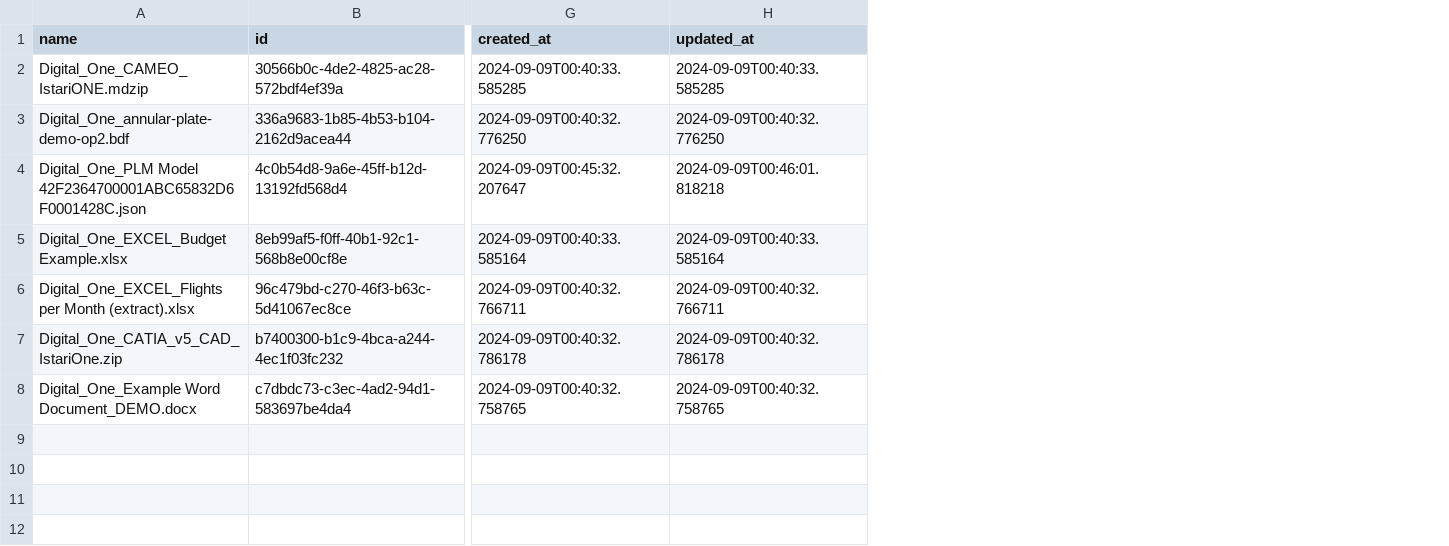
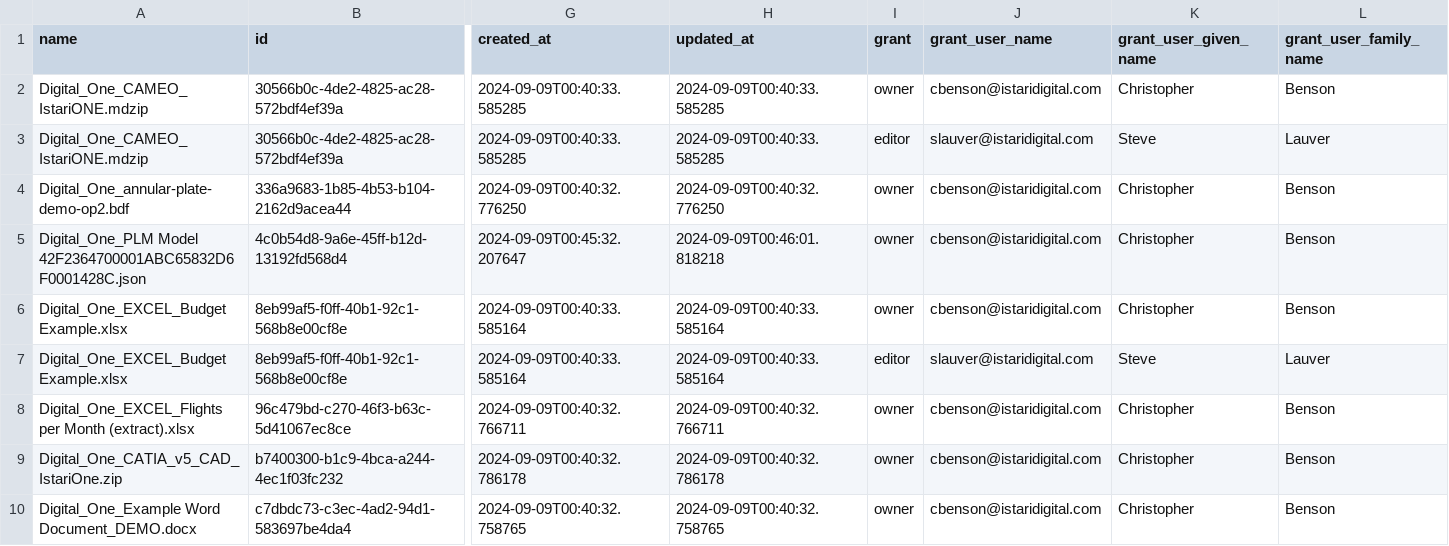
Before and after one commit to cbensonIstari/Hardware_unit_tests, a CSV file: models.csv, drawn as a sheet; only a part is shown, gaps mark what is left out; addresses are those after the commit; rows hold the shown columns only; the diff names each change by its address in the sheet, - before the commit and + after, or states it on an @@ line.

Commit message:
Update models.csv
Updated with sharing with Steve Lauver

```diff
--- a/models.csv
+++ b/models.csv
+column I (grant), rows 3-6: editor | owner | owner | owner; rows 8-10: all owner
+column J (grant_user_name), rows 3-6: slauver@istaridigital.com | cbenson@istaridigital.com | cbenson@istaridigital.com | cbenson@istaridigital.com; rows 8-10: all cbenson@istaridigital.com
+column K (grant_user_given_name), rows 3-6: Steve | Christopher | Christopher | Christopher; rows 8-10: all Christopher
+column L (grant_user_family_name), rows 3-6: Lauver | Benson | Benson | Benson; rows 8-10: all Benson
+row 2: Digital_One_CAMEO_IstariONE.mdzip | 30566b0c-4de2-4825-ac28-572bdf4ef39a | 2024-09-09T00:40:33.585285 | 2024-09-09T00:40:33.585285 | owner | cbenson@istaridigital.com | Christopher | Benson
+row 7: Digital_One_EXCEL_Budget Example.xlsx | 8eb99af5-f0ff-40b1-92c1-568b8e00cf8e | 2024-09-09T00:40:33.585164 | 2024-09-09T00:40:33.585164 | editor | slauver@istaridigital.com | Steve | Lauver
```
